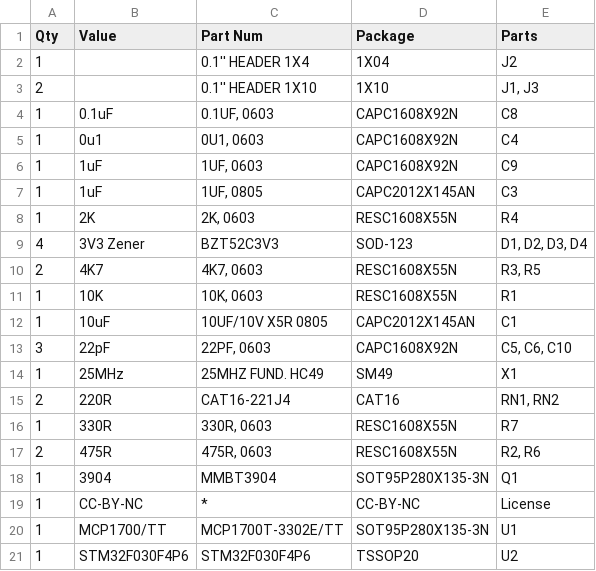
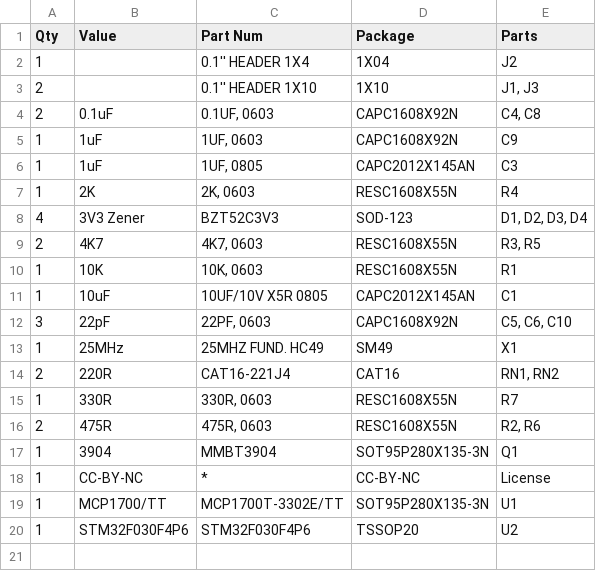
Before and after one commit to gdampf/uTerm, a CSV file: STM32F030F4/Hardware/STM32F030 - VGA minimal v4_ListByValues.csv, drawn as a sheet.

Commit message:
PCB Rev 1 - fix BOM take 6

```diff
--- a/STM32F030F4/Hardware/STM32F030 - VGA minimal v4_ListByValues.csv
+++ b/STM32F030F4/Hardware/STM32F030 - VGA minimal v4_ListByValues.csv
@@ -3,4 +3,3 @@
 "2","","0.1'' HEADER 1X10","1X10","J1, J3"
-"1","0.1uF","0.1UF, 0603","CAPC1608X92N","C8"
-"1","0u1","0U1, 0603","CAPC1608X92N","C4"
+"2","0.1uF","0.1UF, 0603","CAPC1608X92N","C4, C8"
 "1","1uF","1UF, 0603","CAPC1608X92N","C9"
```
